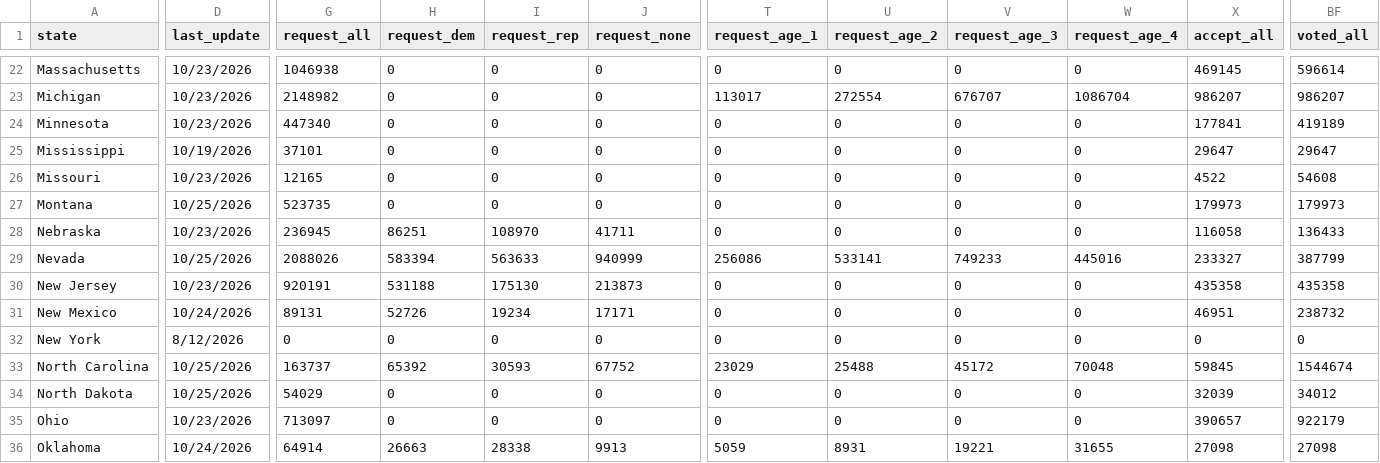
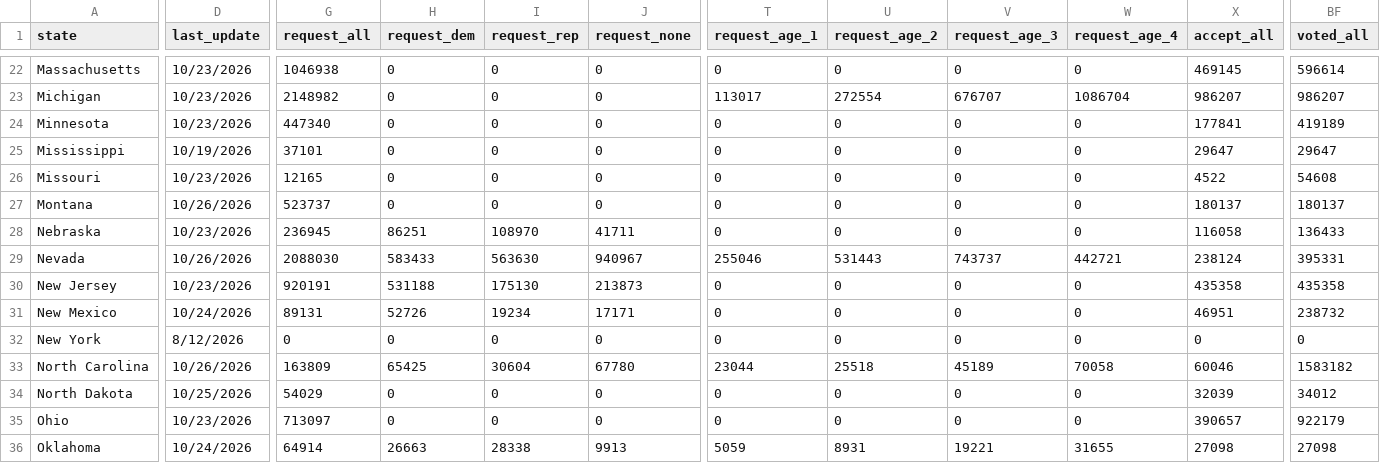
Before and after one commit to jakeworcester-byte/political-tracker, a CSV file: data/raw/2026-10-26/early_vote_uf.csv, drawn as a sheet; only a part is shown, gaps mark what is left out; the diff covers the shown part only; the diff names each change by its address in the sheet, - before the commit and + after, or states it on an @@ line.

```diff
--- a/data/raw/2026-10-26/early_vote_uf.csv
+++ b/data/raw/2026-10-26/early_vote_uf.csv
-D27 (last_update): 10/25/2026
+D27 (last_update): 10/26/2026
-G27 (request_all): 523735
+G27 (request_all): 523737
-X27 (accept_all): 179973
+X27 (accept_all): 180137
-BF27 (voted_all): 179973
+BF27 (voted_all): 180137
-D29 (last_update): 10/25/2026
+D29 (last_update): 10/26/2026
-G29 (request_all): 2088026
+G29 (request_all): 2088030
-H29 (request_dem): 583394
+H29 (request_dem): 583433
-I29 (request_rep): 563633
+I29 (request_rep): 563630
-J29 (request_none): 940999
+J29 (request_none): 940967
-T29 (request_age_1): 256086
+T29 (request_age_1): 255046
-U29 (request_age_2): 533141
+U29 (request_age_2): 531443
-V29 (request_age_3): 749233
+V29 (request_age_3): 743737
-W29 (request_age_4): 445016
+W29 (request_age_4): 442721
-X29 (accept_all): 233327
+X29 (accept_all): 238124
-BF29 (voted_all): 387799
+BF29 (voted_all): 395331
-D33 (last_update): 10/25/2026
+D33 (last_update): 10/26/2026
-G33 (request_all): 163737
+G33 (request_all): 163809
-H33 (request_dem): 65392
+H33 (request_dem): 65425
-I33 (request_rep): 30593
+I33 (request_rep): 30604
-J33 (request_none): 67752
+J33 (request_none): 67780
-T33 (request_age_1): 23029
+T33 (request_age_1): 23044
-U33 (request_age_2): 25488
+U33 (request_age_2): 25518
-V33 (request_age_3): 45172
+V33 (request_age_3): 45189
-W33 (request_age_4): 70048
+W33 (request_age_4): 70058
-X33 (accept_all): 59845
+X33 (accept_all): 60046
-BF33 (voted_all): 1544674
+BF33 (voted_all): 1583182
```
Also changed, not shown: 160 edited cells elsewhere in this file, 8 other files.
